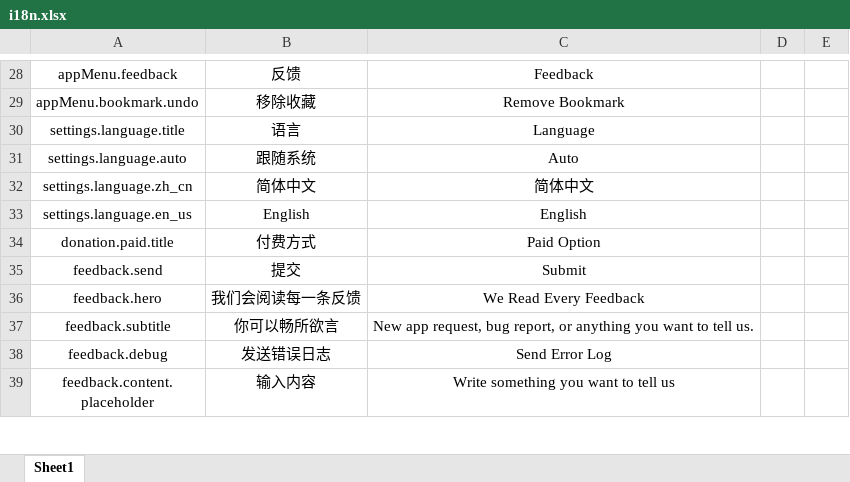
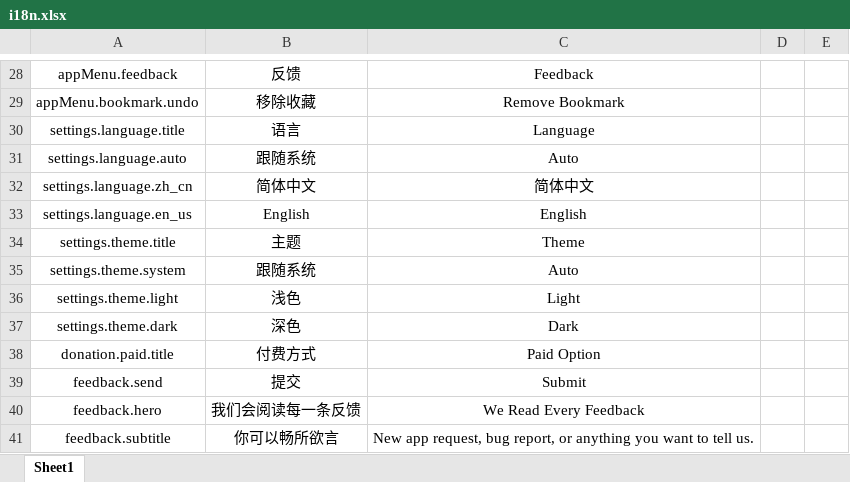
Before and after one commit to RiverTwilight/Geekits, an Excel workbook: src/data/i18n.xlsx, sheet Sheet1, drawn as a sheet; only a part is shown, gaps mark what is left out; the shorter side is filled out with more unchanged rows; values as stored, in another font and other column widths than the file's, no borders; the diff names each change by its address in the sheet, - before the commit and + after, or states it on an @@ line.

```diff
--- a/src/data/i18n.xlsx (sheet Sheet1)
+++ b/src/data/i18n.xlsx (sheet Sheet1)
+row 34: settings.theme.title | 主题 | Theme
+row 35: settings.theme.system | 跟随系统 | Auto
+row 36: settings.theme.light | 浅色 | Light
+row 37: settings.theme.dark | 深色 | Dark
```
Also changed, not shown: 13 other files.
